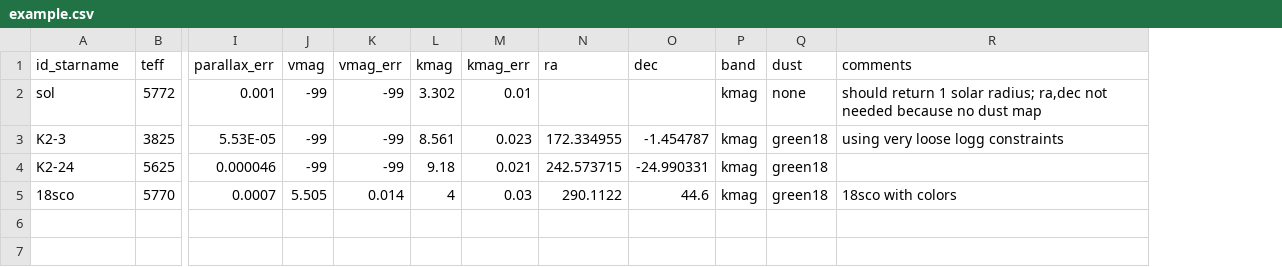
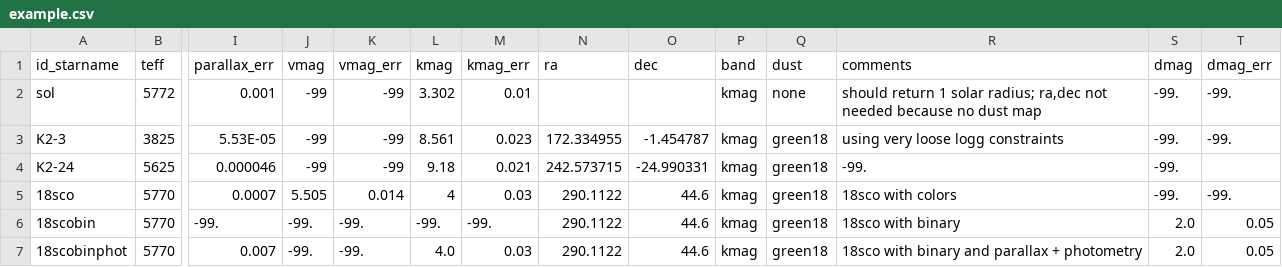
Before and after one commit to danxhuber/isoclassify, a CSV file: examples/example.csv, drawn as a sheet; only a part is shown, gaps mark what is left out; rows hold the shown columns only; the diff names each change by its address in the sheet, - before the commit and + after, or states it on an @@ line.

Commit message:
improvements to binary model
- now corrects input kmag for dmag
- use model instead of mod for secondary interpolation

```diff
--- a/examples/example.csv
+++ b/examples/example.csv
+column S (dmag), rows 2-5: all -99.
+column T (dmag_err), rows 2-5: -99. | -99. |  | -99.
-R4 (comments): (empty)
+R4 (comments): -99.
+row 6: 18scobin | 5770 | -99. | -99. | -99. | -99. | -99. | 290.1122 | 44.6 | kmag | green18 | 18sco with binary | 2.0 | 0.05
+row 7: 18scobinphot | 5770 | 0.007 | -99. | -99. | 4.0 | 0.03 | 290.1122 | 44.6 | kmag | green18 | 18sco with binary and parallax + photometry | 2.0 | 0.05
```
Also changed, not shown: 1 other file.
